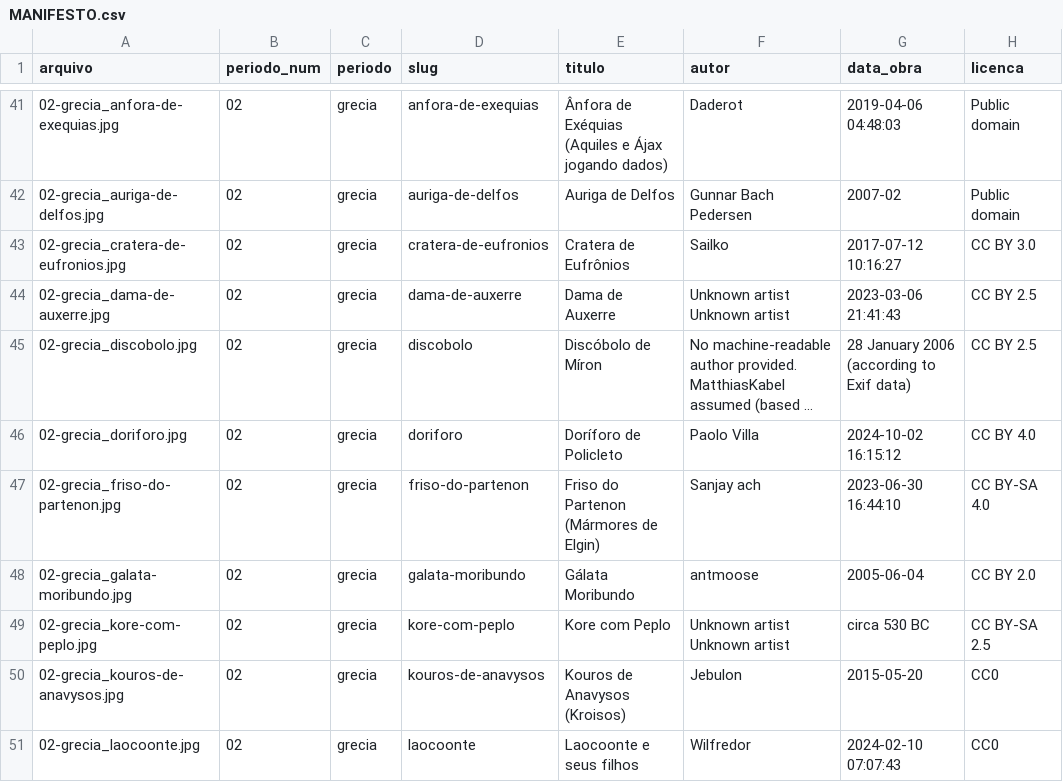
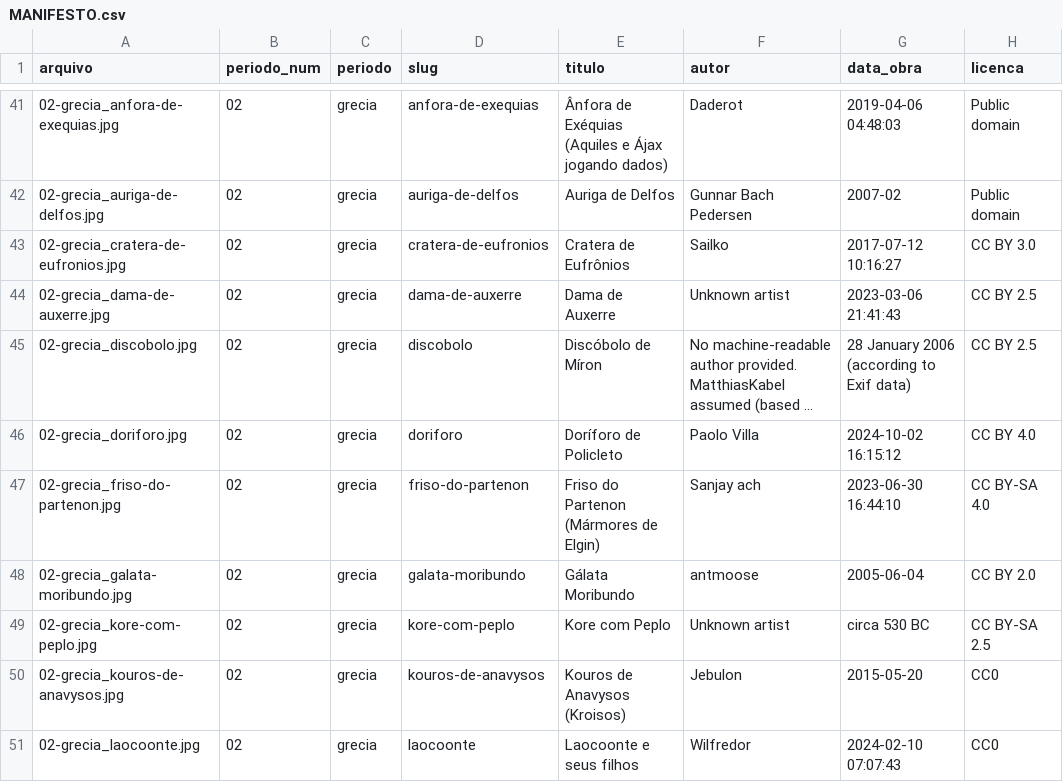
Before and after one commit to matostf/eikones, a CSV file: MANIFESTO.csv, drawn as a sheet; only a part is shown, gaps mark what is left out; long unchanged cells end in …; the diff covers the shown part only; the diff names each change by its address in the sheet, - before the commit and + after, or states it on an @@ line.

```diff
--- a/MANIFESTO.csv
+++ b/MANIFESTO.csv
-F44 (autor): Unknown artist Unknown artist
+F44 (autor): Unknown artist
-F49 (autor): Unknown artist Unknown artist
+F49 (autor): Unknown artist
```
Also changed, not shown: 19 edited cells elsewhere in this file, 4 other files.
